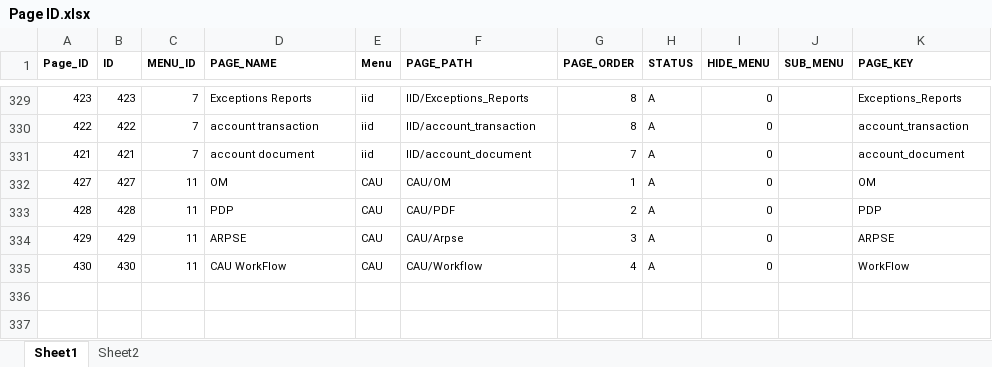
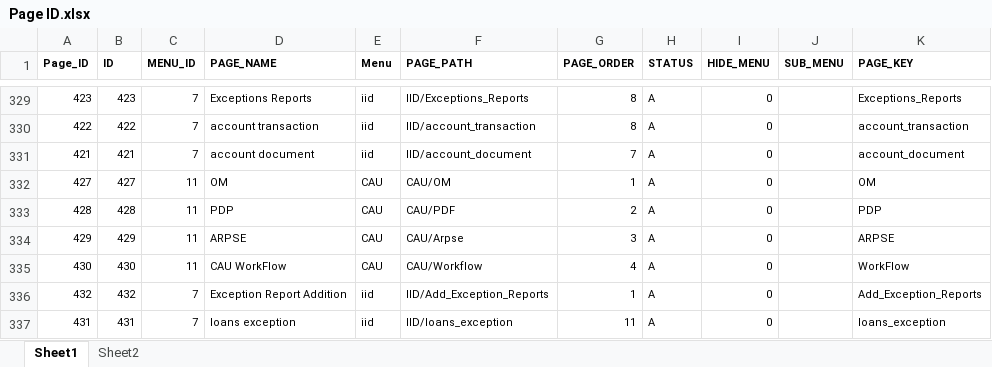
Before and after one commit to Asadch1979/HTTPS-IAS-Production, an Excel workbook: AIS/wwwroot/Images/Page ID.xlsx, sheet Sheet1, drawn as a sheet; only a part is shown, gaps mark what is left out; values as stored, in another font and other column widths than the file's, no borders; the diff names each change by its address in the sheet, - before the commit and + after, or states it on an @@ line.

```diff
--- a/AIS/wwwroot/Images/Page ID.xlsx (sheet Sheet1)
+++ b/AIS/wwwroot/Images/Page ID.xlsx (sheet Sheet1)
+row 336: 432 | 432 | 7 | Exception Report Addition | iid | IID/Add_Exception_Reports | 1 | A | 0 |  | Add_Exception_Reports
+row 337: 431 | 431 | 7 | loans exception | iid | IID/loans_exception | 11 | A | 0 |  | loans_exception
```
Also changed, not shown: 3 other files.
